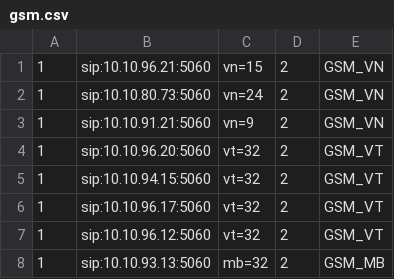
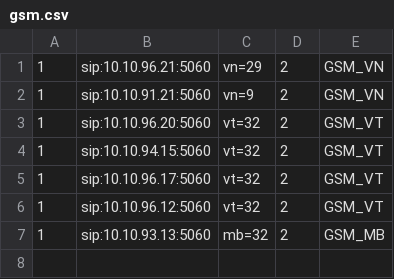
Before and after one commit to devops-itcs/CONFIG-CHANNEL-SIP-TC-9434, a CSV file: gsm.csv, drawn as a sheet.

Commit message:
Update gsm.csv

```diff
--- a/gsm.csv
+++ b/gsm.csv
@@ -1,3 +1,2 @@
-1,sip:10.10.96.21:5060,vn=15,2,GSM_VN
-1,sip:10.10.80.73:5060,vn=24,2,GSM_VN
+1,sip:10.10.96.21:5060,vn=29,2,GSM_VN
 1,sip:10.10.91.21:5060,vn=9,2,GSM_VN
```
